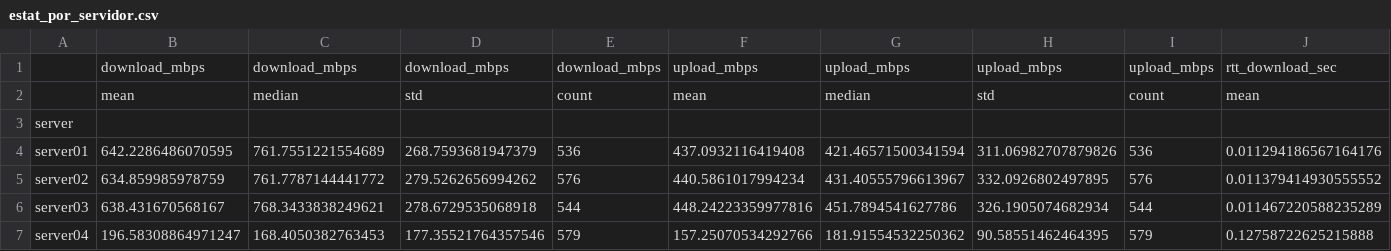
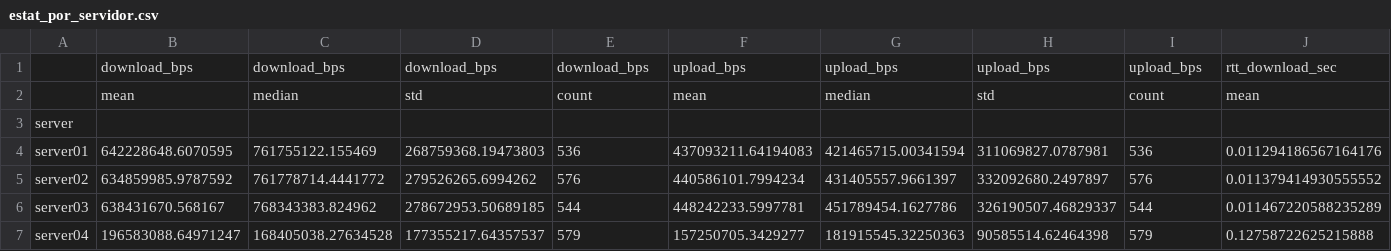
Before and after one commit to karinecavalcanti/Probest, a CSV file: outputs/tabelas/estat_por_servidor.csv, drawn as a sheet; only a part is shown; the diff covers the shown part only; the diff names each change by its address in the sheet, - before the commit and + after, or states it on an @@ line.

```diff
--- a/outputs/tabelas/estat_por_servidor.csv
+++ b/outputs/tabelas/estat_por_servidor.csv
-B1: download_mbps
+B1: download_bps
-C1: download_mbps
+C1: download_bps
-D1: download_mbps
+D1: download_bps
-E1: download_mbps
+E1: download_bps
-F1: upload_mbps
+F1: upload_bps
-G1: upload_mbps
+G1: upload_bps
-H1: upload_mbps
+H1: upload_bps
-I1: upload_mbps
+I1: upload_bps
-B4: 642.2286486070595
+B4: 642228648.6070595
-C4: 761.7551221554689
+C4: 761755122.155469
-D4: 268.7593681947379
+D4: 268759368.19473803
-F4: 437.0932116419408
+F4: 437093211.64194083
-G4: 421.46571500341594
+G4: 421465715.00341594
-H4: 311.06982707879826
+H4: 311069827.0787981
-B5: 634.859985978759
+B5: 634859985.9787592
-C5: 761.7787144441772
+C5: 761778714.4441772
-D5: 279.5262656994262
+D5: 279526265.6994262
-F5: 440.5861017994234
+F5: 440586101.7994234
-G5: 431.40555796613967
+G5: 431405557.9661397
-H5: 332.0926802497895
+H5: 332092680.2497897
-B6: 638.431670568167
+B6: 638431670.568167
-C6: 768.3433838249621
+C6: 768343383.824962
-D6: 278.6729535068918
+D6: 278672953.50689185
-F6: 448.24223359977816
+F6: 448242233.5997781
-G6: 451.7894541627786
+G6: 451789454.1627786
-H6: 326.1905074682934
+H6: 326190507.46829337
-B7: 196.58308864971247
+B7: 196583088.64971247
-C7: 168.4050382763453
+C7: 168405038.27634528
-D7: 177.35521764357546
+D7: 177355217.64357537
-F7: 157.25070534292766
+F7: 157250705.3429277
-G7: 181.91554532250362
+G7: 181915545.32250363
-H7: 90.58551462464395
+H7: 90585514.62464398
```
Also changed, not shown: 18 edited cells elsewhere in this file, outputs/tabelas/estat_por_cliente.csv, 8 other files.
